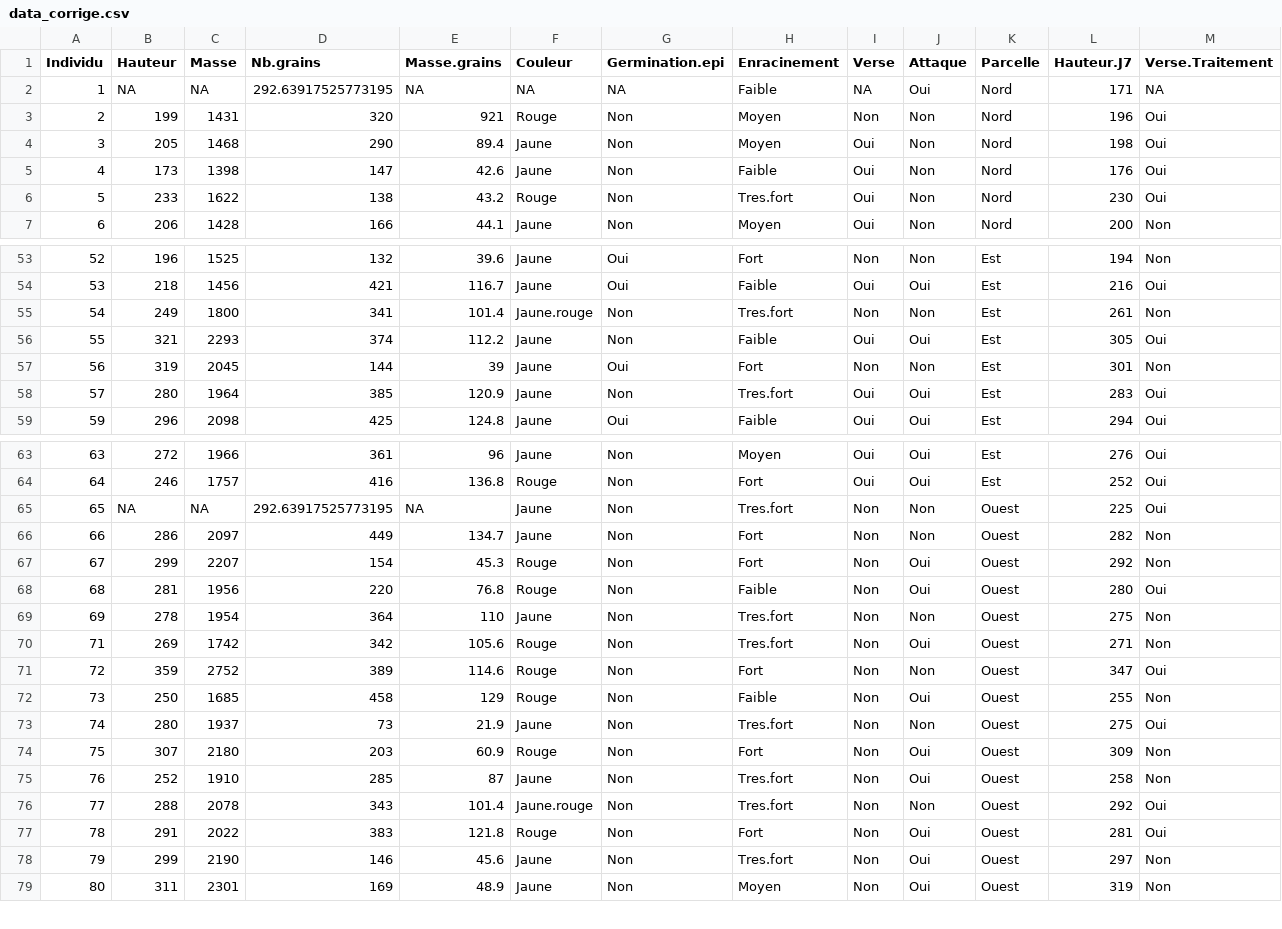
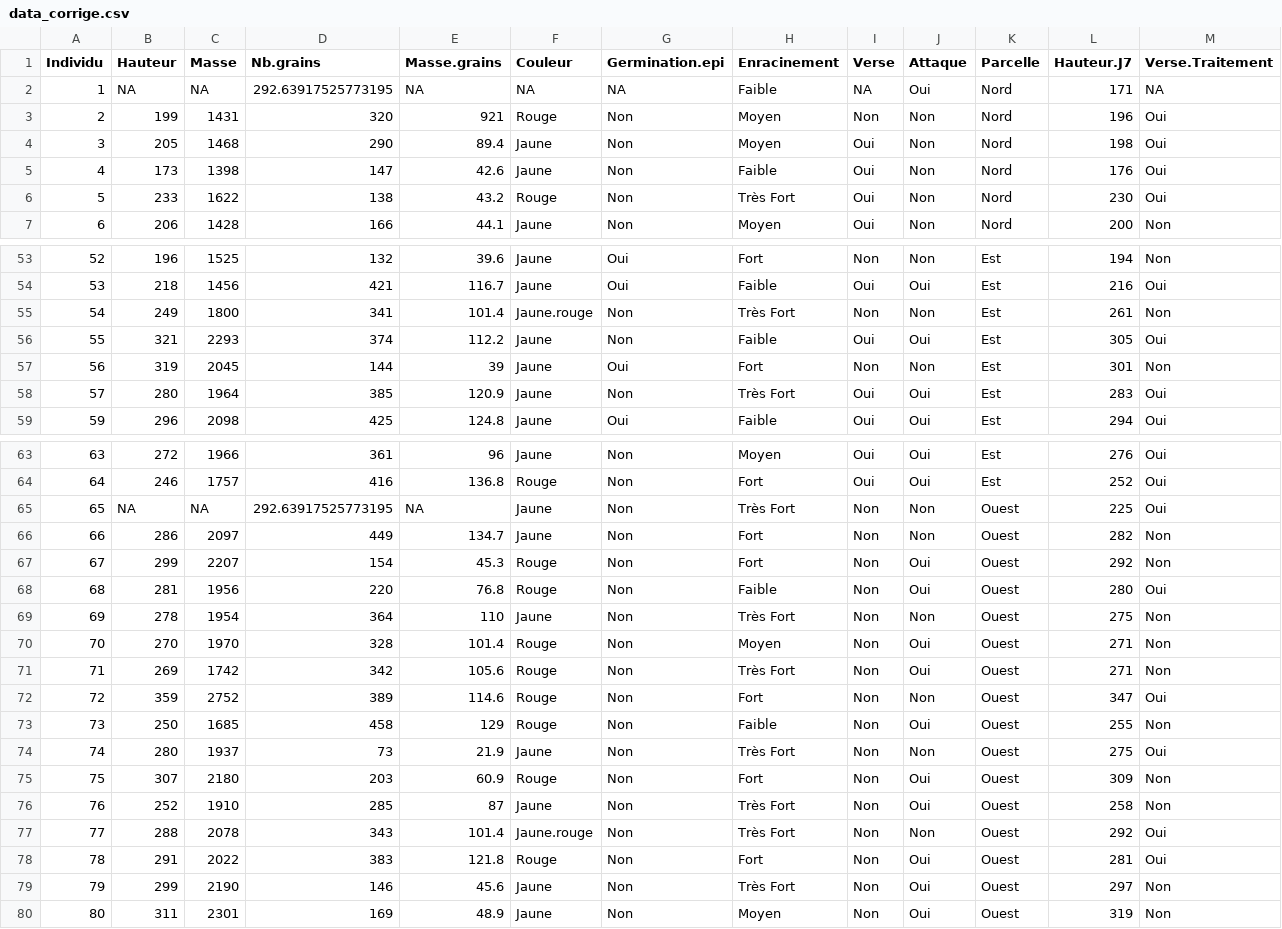
Before and after one commit to Mafieuu/TP_ANOVA, a CSV file: data/data_corrige.csv, drawn as a sheet; only a part is shown, gaps mark what is left out; the diff covers the shown part only.

```diff
--- a/data/data_corrige.csv
+++ b/data/data_corrige.csv
@@ -5,3 +5,3 @@ Individu;Hauteur;Masse;Nb.grains;Masse.grains;Couleur;Germination.epi;Enracineme
 4;173;1398;147;42.6;Jaune;Non;Faible;Oui;Non;Nord;176;Oui
-5;233;1622;138;43.2;Rouge;Non;Tres.fort;Oui;Non;Nord;230;Oui
+5;233;1622;138;43.2;Rouge;Non;Très Fort;Oui;Non;Nord;230;Oui
 6;206;1428;166;44.1;Jaune;Non;Moyen;Oui;Non;Nord;200;Non
@@ -54,6 +54,6 @@ Individu;Hauteur;Masse;Nb.grains;Masse.grains;Couleur;Germination.epi;Enracineme
 53;218;1456;421;116.7;Jaune;Oui;Faible;Oui;Oui;Est;216;Oui
-54;249;1800;341;101.4;Jaune.rouge;Non;Tres.fort;Non;Non;Est;261;Non
+54;249;1800;341;101.4;Jaune.rouge;Non;Très Fort;Non;Non;Est;261;Non
 55;321;2293;374;112.2;Jaune;Non;Faible;Oui;Oui;Est;305;Oui
 56;319;2045;144;39;Jaune;Oui;Fort;Non;Non;Est;301;Non
-57;280;1964;385;120.9;Jaune;Non;Tres.fort;Oui;Oui;Est;283;Oui
+57;280;1964;385;120.9;Jaune;Non;Très Fort;Oui;Oui;Est;283;Oui
 59;296;2098;425;124.8;Jaune;Oui;Faible;Oui;Oui;Est;294;Oui
@@ -64,3 +64,3 @@ Individu;Hauteur;Masse;Nb.grains;Masse.grains;Couleur;Germination.epi;Enracineme
 64;246;1757;416;136.8;Rouge;Non;Fort;Oui;Oui;Est;252;Oui
-65;NA;NA;292.63917525773195;NA;Jaune;Non;Tres.fort;Non;Non;Ouest;225;Oui
+65;NA;NA;292.63917525773195;NA;Jaune;Non;Très Fort;Non;Non;Ouest;225;Oui
 66;286;2097;449;134.7;Jaune;Non;Fort;Non;Non;Ouest;282;Non
@@ -68,12 +68,13 @@ Individu;Hauteur;Masse;Nb.grains;Masse.grains;Couleur;Germination.epi;Enracineme
 68;281;1956;220;76.8;Rouge;Non;Faible;Non;Oui;Ouest;280;Oui
-69;278;1954;364;110;Jaune;Non;Tres.fort;Non;Non;Ouest;275;Non
-71;269;1742;342;105.6;Rouge;Non;Tres.fort;Non;Oui;Ouest;271;Non
+69;278;1954;364;110;Jaune;Non;Très Fort;Non;Non;Ouest;275;Non
+70;270;1970;328;101.4;Rouge;Non;Moyen;Non;Oui;Ouest;271;Non
+71;269;1742;342;105.6;Rouge;Non;Très Fort;Non;Oui;Ouest;271;Non
 72;359;2752;389;114.6;Rouge;Non;Fort;Non;Non;Ouest;347;Oui
 73;250;1685;458;129;Rouge;Non;Faible;Non;Oui;Ouest;255;Non
-74;280;1937;73;21.9;Jaune;Non;Tres.fort;Non;Non;Ouest;275;Oui
+74;280;1937;73;21.9;Jaune;Non;Très Fort;Non;Non;Ouest;275;Oui
 75;307;2180;203;60.9;Rouge;Non;Fort;Non;Oui;Ouest;309;Non
-76;252;1910;285;87;Jaune;Non;Tres.fort;Non;Oui;Ouest;258;Non
-77;288;2078;343;101.4;Jaune.rouge;Non;Tres.fort;Non;Non;Ouest;292;Oui
+76;252;1910;285;87;Jaune;Non;Très Fort;Non;Oui;Ouest;258;Non
+77;288;2078;343;101.4;Jaune.rouge;Non;Très Fort;Non;Non;Ouest;292;Oui
 78;291;2022;383;121.8;Rouge;Non;Fort;Non;Oui;Ouest;281;Oui
-79;299;2190;146;45.6;Jaune;Non;Tres.fort;Non;Oui;Ouest;297;Non
+79;299;2190;146;45.6;Jaune;Non;Très Fort;Non;Oui;Ouest;297;Non
 80;311;2301;169;48.9;Jaune;Non;Moyen;Non;Oui;Ouest;319;Non
```
Also changed, not shown: 16 edited cells elsewhere in this file, data/0.BASE TRAVAUX PRATIQUES ANOVA ISE2 2024-2025.csv, 21 other files.
